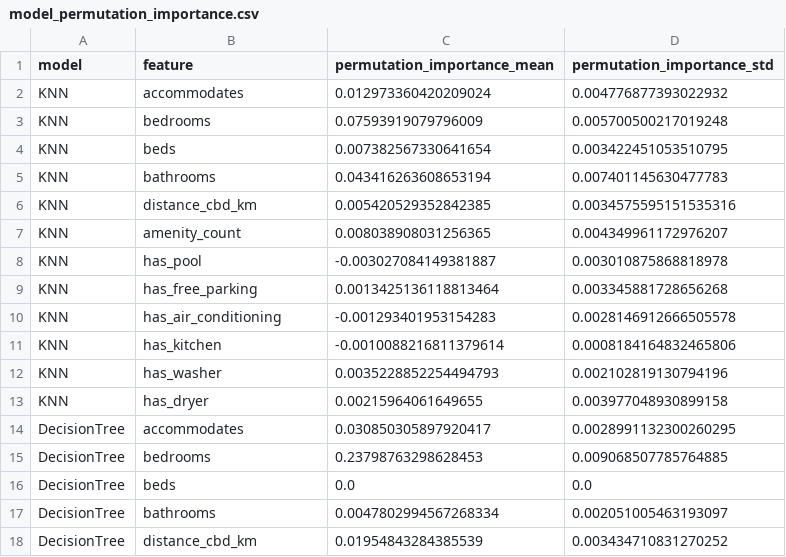
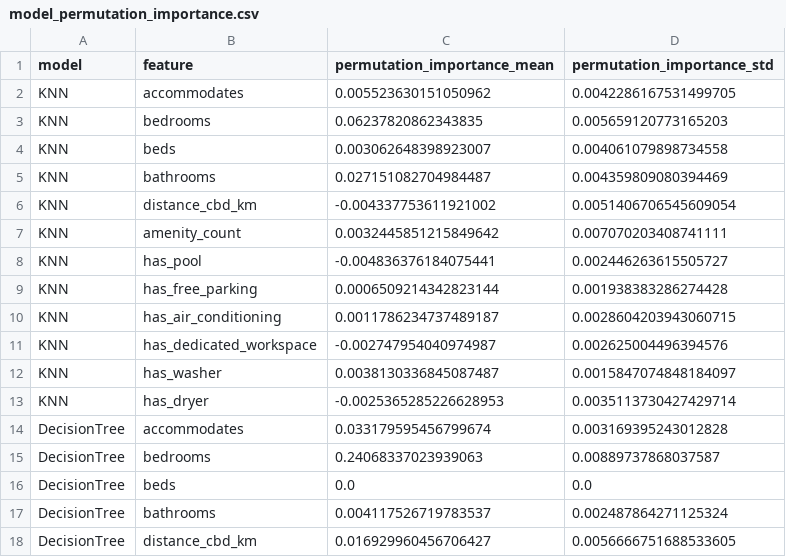
Before and after one commit to tuan891221/COMP20008_A2_W04G10, a CSV file: output/tables/model_permutation_importance.csv, drawn as a sheet; only a part is shown; the diff covers the shown part only.

```diff
--- a/output/tables/model_permutation_importance.csv
+++ b/output/tables/model_permutation_importance.csv
@@ -1,18 +1,18 @@
 model,feature,permutation_importance_mean,permutation_importance_std
-KNN,accommodates,0.012973360420209024,0.004776877393022932
-KNN,bedrooms,0.07593919079796009,0.005700500217019248
-KNN,beds,0.007382567330641654,0.003422451053510795
-KNN,bathrooms,0.043416263608653194,0.007401145630477783
-KNN,distance_cbd_km,0.005420529352842385,0.0034575595151535316
-KNN,amenity_count,0.008038908031256365,0.004349961172976207
-KNN,has_pool,-0.003027084149381887,0.003010875868818978
-KNN,has_free_parking,0.0013425136118813464,0.003345881728656268
-KNN,has_air_conditioning,-0.001293401953154283,0.0028146912666505578
-KNN,has_kitchen,-0.0010088216811379614,0.0008184164832465806
-KNN,has_washer,0.0035228852254494793,0.002102819130794196
-KNN,has_dryer,0.00215964061649655,0.003977048930899158
-DecisionTree,accommodates,0.030850305897920417,0.0028991132300260295
-DecisionTree,bedrooms,0.23798763298628453,0.009068507785764885
+KNN,accommodates,0.005523630151050962,0.0042286167531499705
+KNN,bedrooms,0.06237820862343835,0.005659120773165203
+KNN,beds,0.003062648398923007,0.004061079898734558
+KNN,bathrooms,0.027151082704984487,0.004359809080394469
+KNN,distance_cbd_km,-0.004337753611921002,0.0051406706545609054
+KNN,amenity_count,0.0032445851215849642,0.007070203408741111
+KNN,has_pool,-0.004836376184075441,0.002446263615505727
+KNN,has_free_parking,0.0006509214342823144,0.001938383286274428
+KNN,has_air_conditioning,0.0011786234737489187,0.0028604203943060715
+KNN,has_dedicated_workspace,-0.002747954040974987,0.002625004496394576
+KNN,has_washer,0.0038130336845087487,0.0015847074848184097
+KNN,has_dryer,-0.0025365285226628953,0.0035113730427429714
+DecisionTree,accommodates,0.033179595456799674,0.003169395243012828
+DecisionTree,bedrooms,0.24068337023939063,0.00889737868037587
 DecisionTree,beds,0.0,0.0
-DecisionTree,bathrooms,0.0047802994567268334,0.002051005463193097
-DecisionTree,distance_cbd_km,0.01954843284385539,0.003434710831270252
+DecisionTree,bathrooms,0.004117526719783537,0.002487864271125324
+DecisionTree,distance_cbd_km,0.016929960456706427,0.0056666751688533605
```
Also changed, not shown: 3 edited cells elsewhere in this file, output/tables/cv_knn_size_only.csv, output/tables/feature_selection_hard_case.csv, 50 other files.
